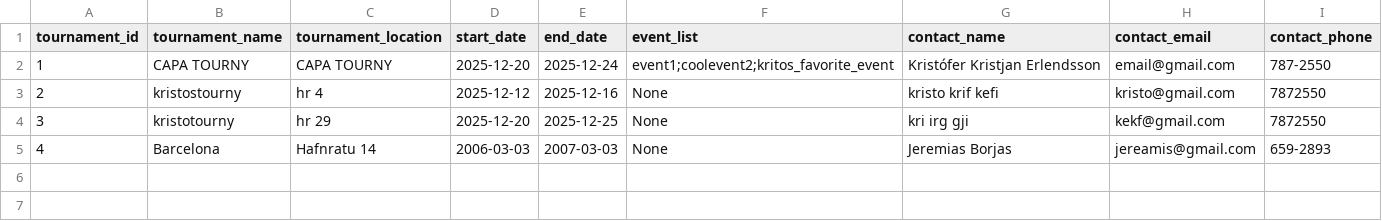
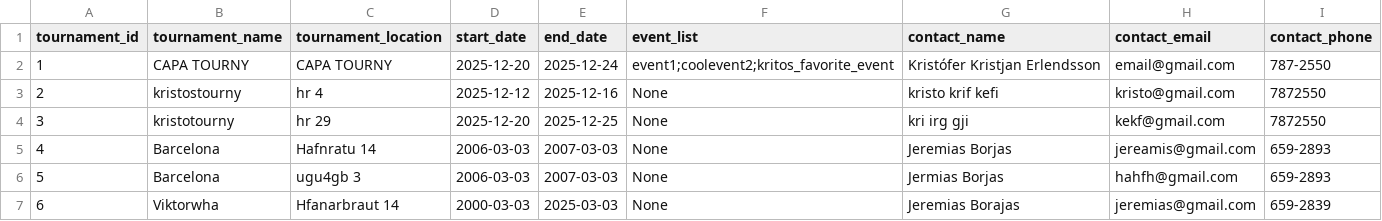
Before and after one commit to viktoryngvi/Verklegt_1, a CSV file: data/Tournament.csv, drawn as a sheet; the diff names each change by its address in the sheet, - before the commit and + after, or states it on an @@ line.

```diff
--- a/data/Tournament.csv
+++ b/data/Tournament.csv
+row 6: 5 | Barcelona | ugu4gb 3 | 2006-03-03 | 2007-03-03 | None | Jermias Borjas | hahfh@gmail.com | 659-2893
+row 7: 6 | Viktorwha | Hfanarbraut 14 | 2000-03-03 | 2025-03-03 | None | Jeremias Borajas | jeremias@gmail.com | 659-2839
```
Also changed, not shown: data/player_info.csv.
